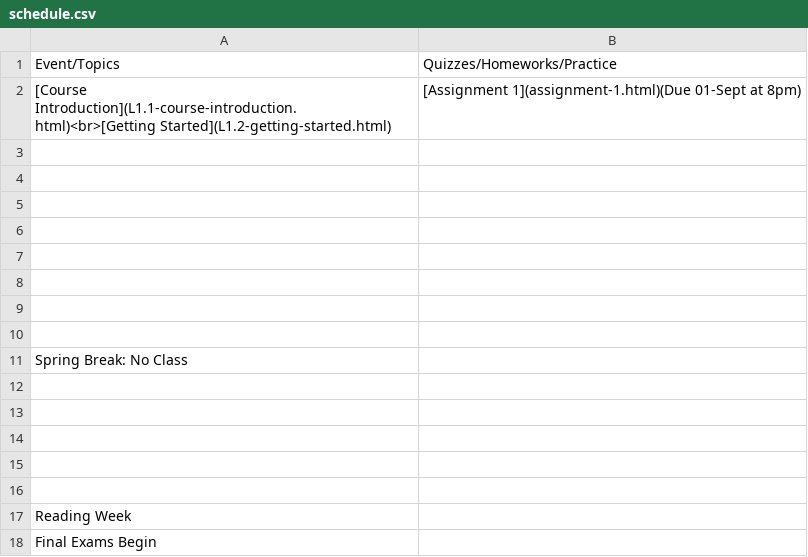
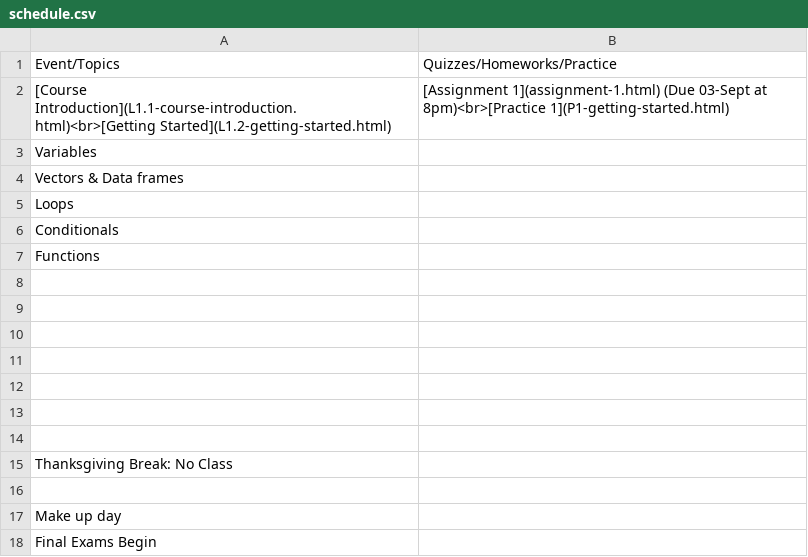
Before and after one commit to emse-p4a-gwu/2019-Fall, a CSV file: schedule.csv, drawn as a sheet; removed rows and columns are numbered as before the commit, all else as after; the diff names each change by its address in the sheet, - before the commit and + after, or states it on an @@ line.

Commit message:
Schedule & Week 1 updates

```diff
--- a/schedule.csv
+++ b/schedule.csv
-B2: [Assignment 1](assignment-1.html)(Due 01-Sept at 8pm)
+B2: [Assignment 1](assignment-1.html) (Due 03-Sept at 8pm)<br>[Practice 1](P1-getting-started.html)
+row 3: Variables
+row 4: Vectors & Data frames
+row 5: Loops
+row 6: Conditionals
+row 7: Functions
+row 15: Thanksgiving Break: No Class
-A17: Spring Break: No Class
+A17: Make up day
-row 12: (empty)
-row 13: (empty)
-row 14: (empty)
-row 15: (empty)
-row 16: (empty)
-row 17: Reading Week
```
Also changed, not shown: 4 other files.
